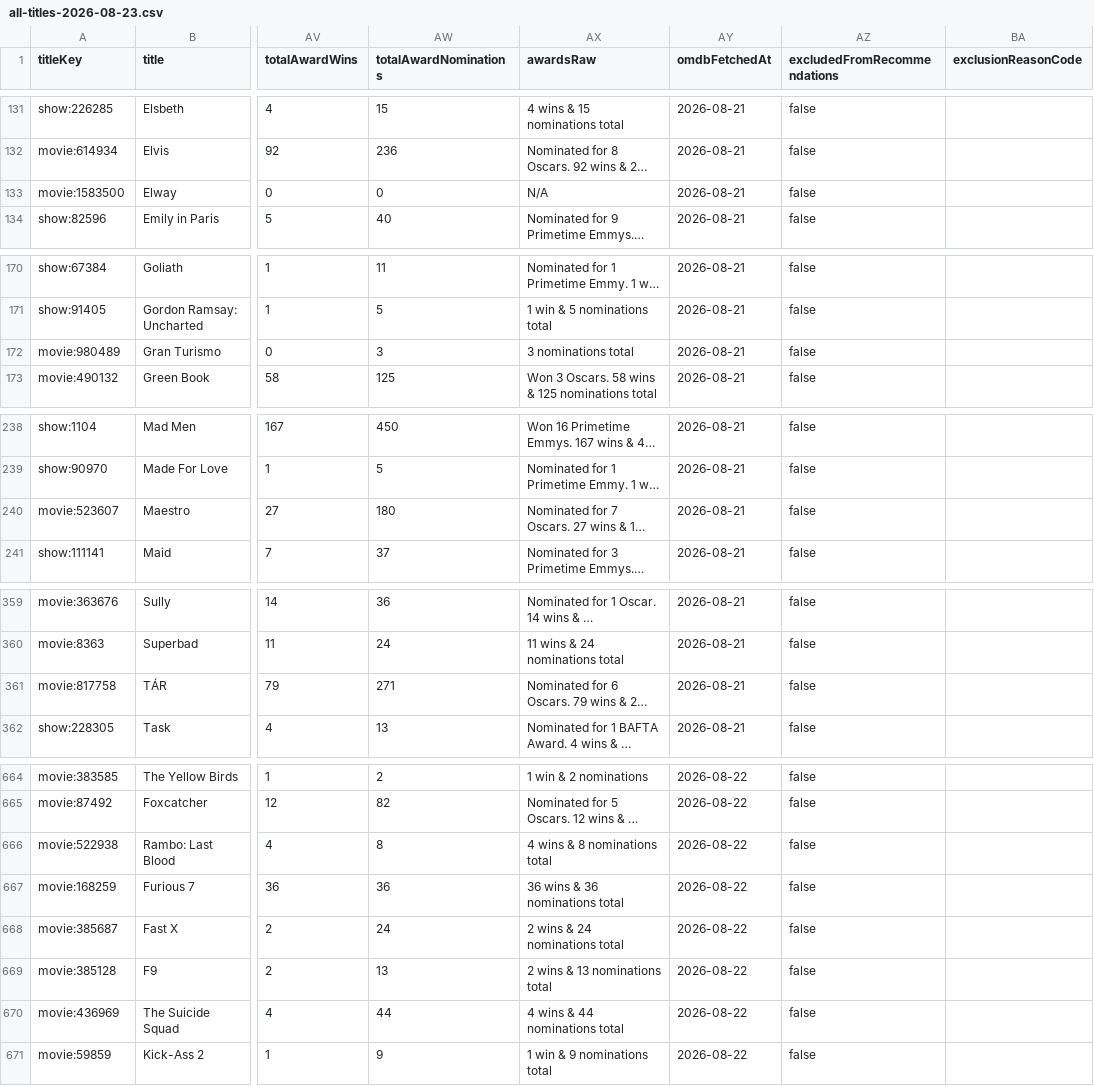
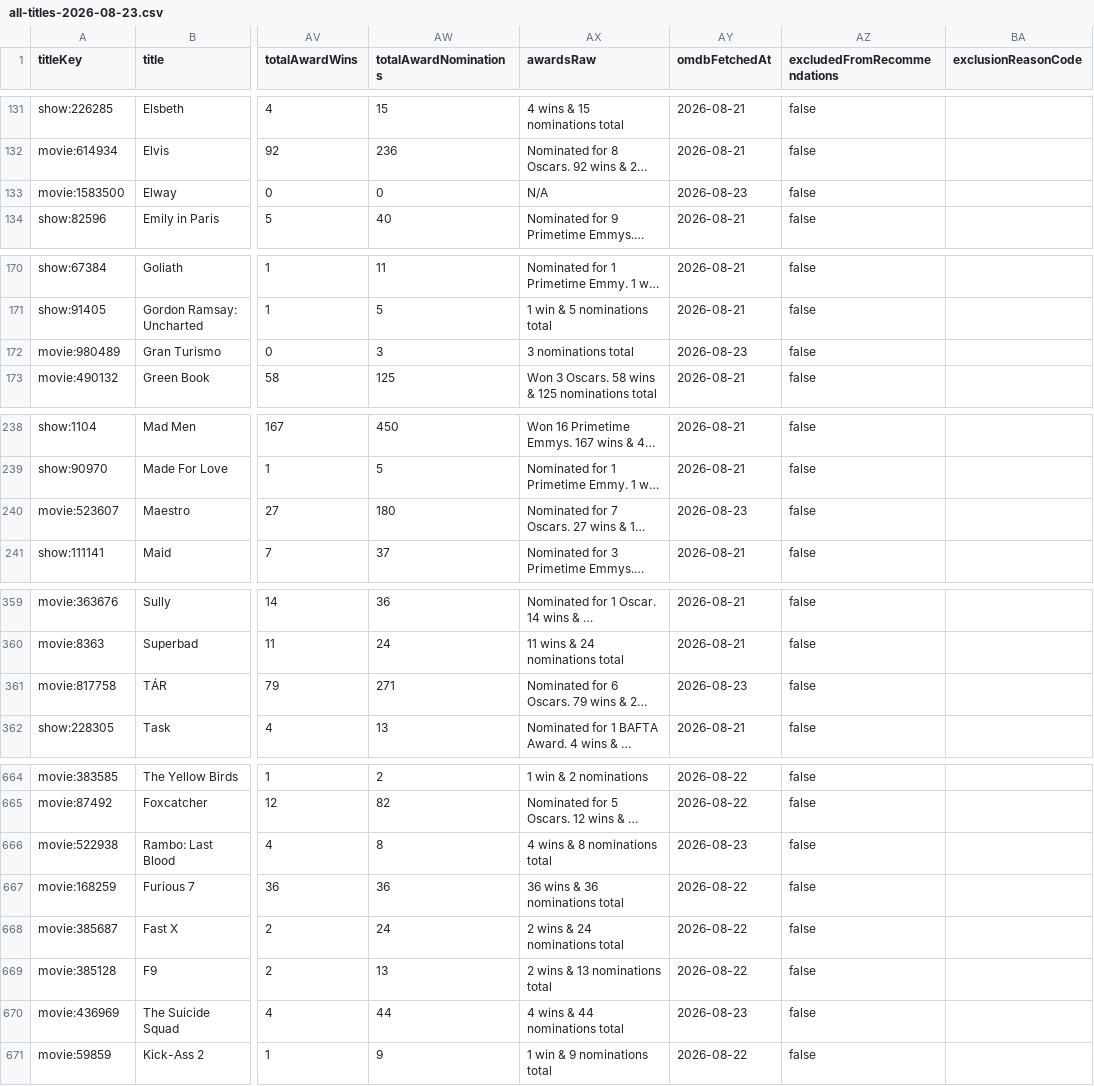
Before and after one commit to boilerbill83/my-books, a CSV file: trakt/output/all-titles-2026-08-23.csv, drawn as a sheet; only a part is shown, gaps mark what is left out; long unchanged cells end in …; the diff covers the shown part only; the diff names each change by its address in the sheet, - before the commit and + after, or states it on an @@ line.

```diff
--- a/trakt/output/all-titles-2026-08-23.csv
+++ b/trakt/output/all-titles-2026-08-23.csv
-AY133 (omdbFetchedAt): 2026-08-21
+AY133 (omdbFetchedAt): 2026-08-23
-AY172 (omdbFetchedAt): 2026-08-21
+AY172 (omdbFetchedAt): 2026-08-23
-AY240 (omdbFetchedAt): 2026-08-21
+AY240 (omdbFetchedAt): 2026-08-23
-AY361 (omdbFetchedAt): 2026-08-21
+AY361 (omdbFetchedAt): 2026-08-23
-AY666 (omdbFetchedAt): 2026-08-22
+AY666 (omdbFetchedAt): 2026-08-23
-AY670 (omdbFetchedAt): 2026-08-22
+AY670 (omdbFetchedAt): 2026-08-23
```
Also changed, not shown: 95 edited cells elsewhere in this file, 1 other file.
